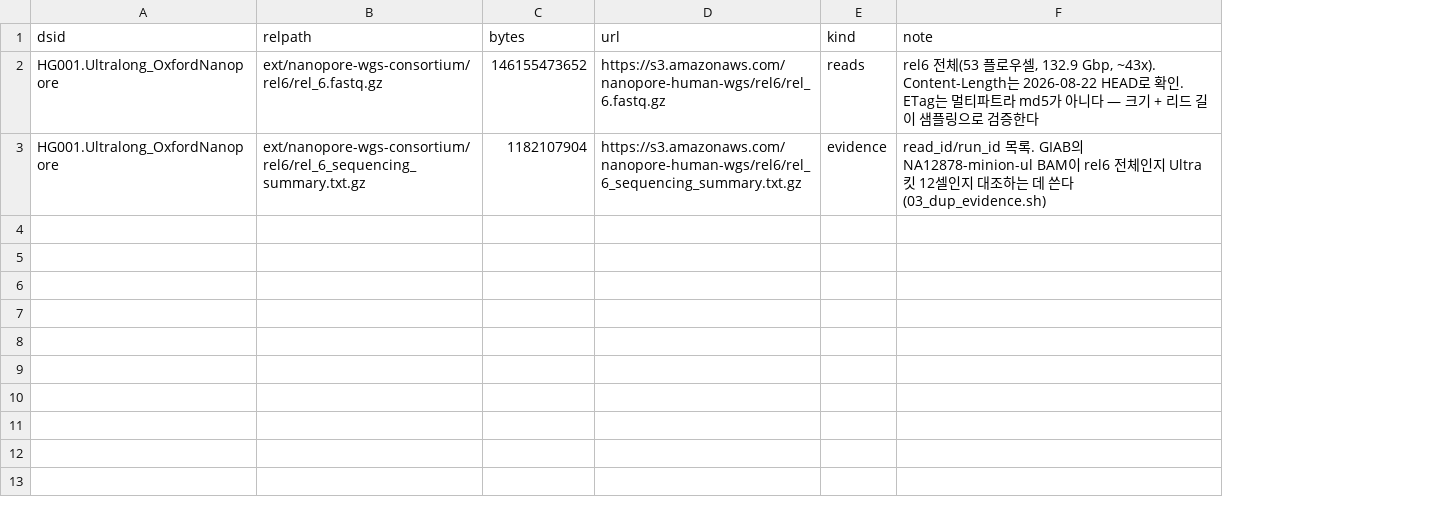
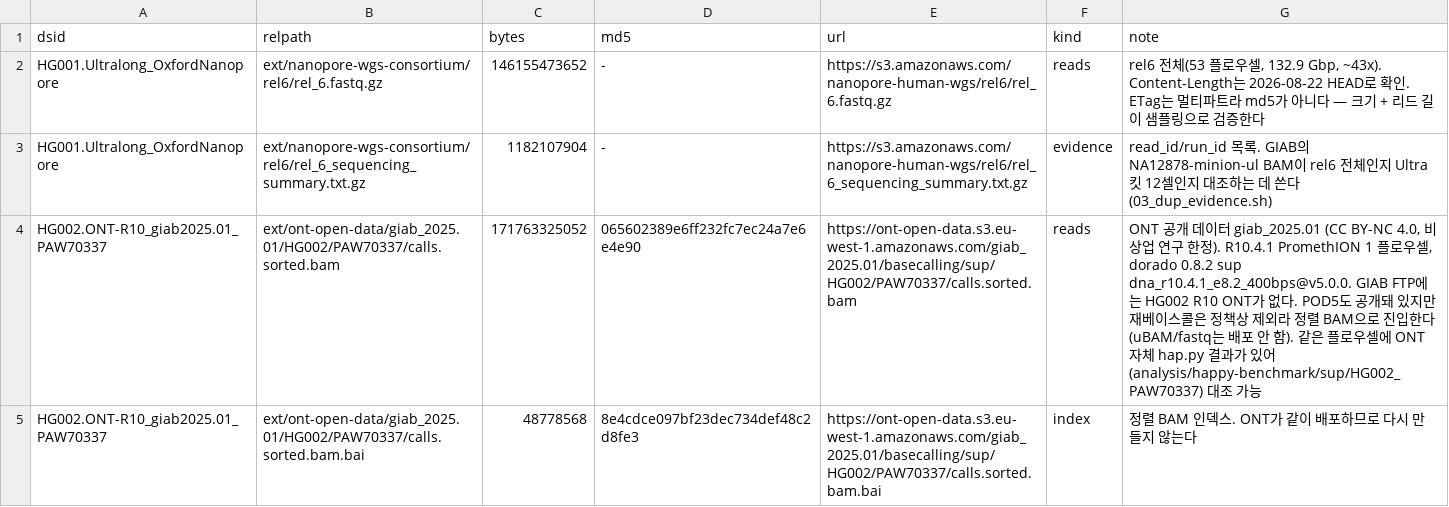
Before and after one commit to ehojune/GIAB_benchmarking, a TSV file: phase2_ont/ext_manifest.tsv, drawn as a sheet; the diff names each change by its address in the sheet, - before the commit and + after, or states it on an @@ line.

```diff
--- a/phase2_ont/ext_manifest.tsv
+++ b/phase2_ont/ext_manifest.tsv
+column D (md5), rows 2-3: - | -
+row 4: HG002.ONT-R10_giab2025.01_PAW70337 | ext/ont-open-data/giab_2025.01/HG002/PAW70337/calls.sorted.bam | 171763325052 | 065602389e6ff232fc7ec24a7e6e4e90 | https://ont-open-data.s3.eu-west-1.amazonaws.com/giab_2025.01/basecalling/sup/HG002/PAW70337/calls.sorted.bam | reads | ONT 공개 데이터 giab_2025.01 (CC BY-NC 4.0, 비상업 연구 한정). R10.4.1 PromethION 1 플로우셀, dorado 0.8.2 sup dna_r10.4.1_e8.2_400bps@v5.0.0. GIAB FTP에는 HG002 R10 ONT가 없다. POD5도 공개돼 있지만 재베이스콜은 정책상 제외라 정렬 BAM으로 진입한다 (uBAM/fastq는 배포 안 함). 같은 플로우셀에 ONT 자체 hap.py 결과가 있어(analysis/happy-benchmark/sup/HG002_PAW70337) 대조 가능
+row 5: HG002.ONT-R10_giab2025.01_PAW70337 | ext/ont-open-data/giab_2025.01/HG002/PAW70337/calls.sorted.bam.bai | 48778568 | 8e4cdce097bf23dec734def48c2d8fe3 | https://ont-open-data.s3.eu-west-1.amazonaws.com/giab_2025.01/basecalling/sup/HG002/PAW70337/calls.sorted.bam.bai | index | 정렬 BAM 인덱스. ONT가 같이 배포하므로 다시 만들지 않는다
```
Also changed, not shown: phase2_ont/inputs_manifest.tsv, phase2_ont/run_table.tsv, 7 other files.
